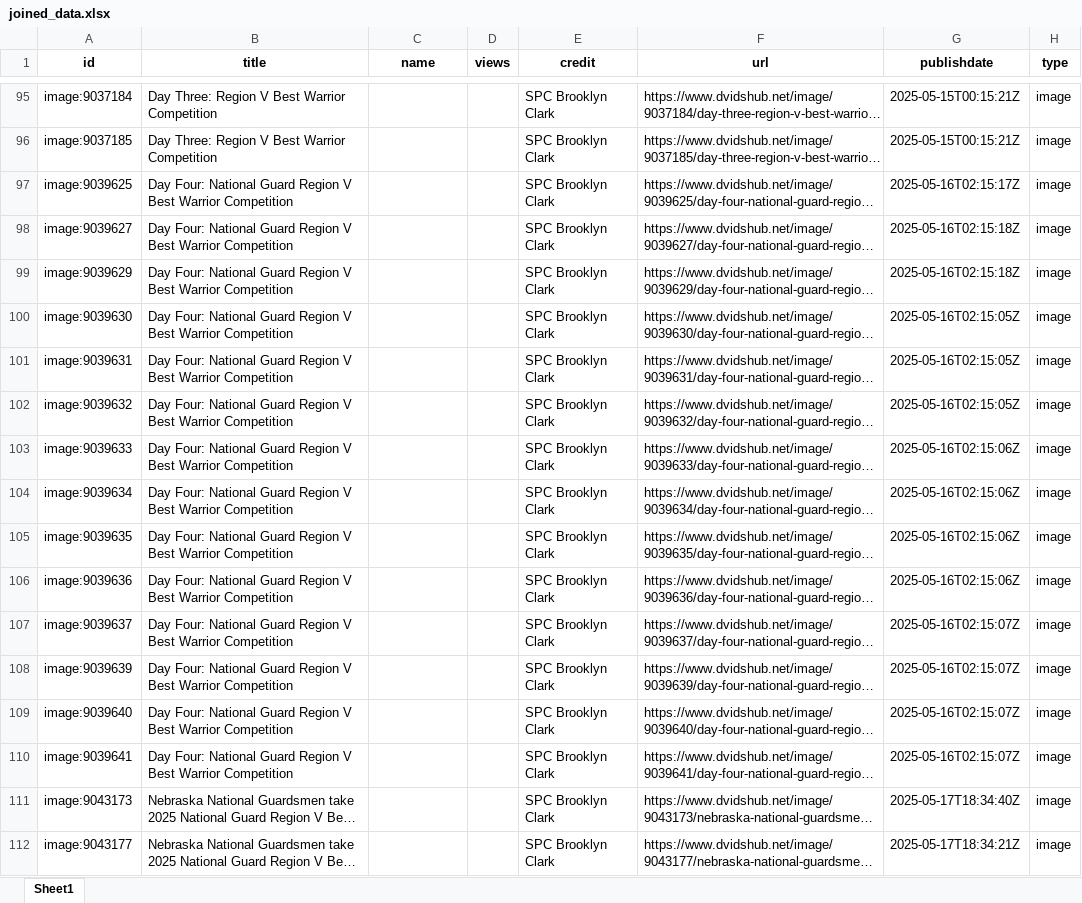
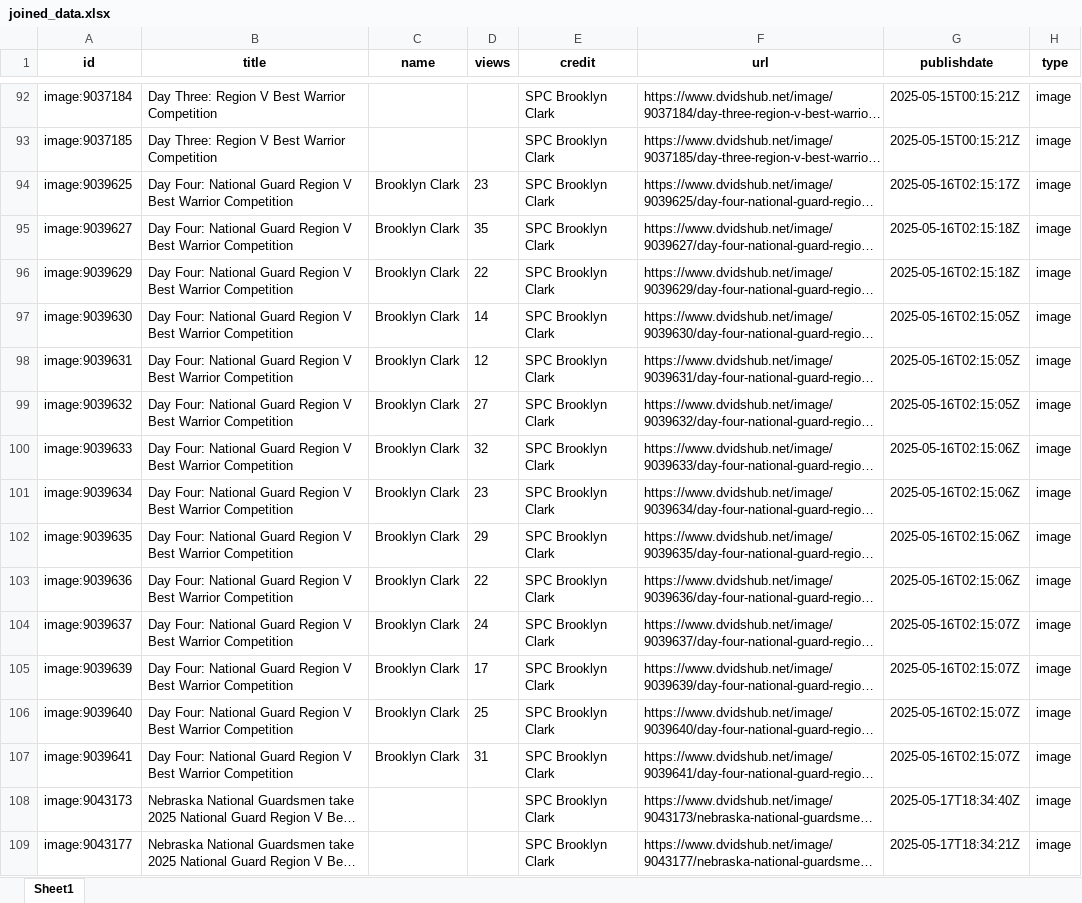
Before and after one commit to jason-christopher/DVIDS-API, an Excel workbook: joined_data.xlsx, sheet Sheet1, drawn as a sheet; only a part is shown, gaps mark what is left out; long unchanged cells end in …; values as stored, in another font and other column widths than the file's, no borders; addresses are those after the commit; the diff covers the shown part only; the diff names each change by its address in the sheet, - before the commit and + after, or states it on an @@ line.

Commit message:
7-3-2025 data update

```diff
--- a/joined_data.xlsx (sheet Sheet1)
+++ b/joined_data.xlsx (sheet Sheet1)
-C94:C107 (name): (empty)
+C94:C107 (name): Brooklyn Clark
-D94 (views): (empty)
+D94 (views): 23
-D95 (views): (empty)
+D95 (views): 35
-D96 (views): (empty)
+D96 (views): 22
-D97 (views): (empty)
+D97 (views): 14
-D98 (views): (empty)
+D98 (views): 12
-D99 (views): (empty)
+D99 (views): 27
-D100 (views): (empty)
+D100 (views): 32
-D101 (views): (empty)
+D101 (views): 23
-D102 (views): (empty)
+D102 (views): 29
-D103 (views): (empty)
+D103 (views): 22
-D104 (views): (empty)
+D104 (views): 24
-D105 (views): (empty)
+D105 (views): 17
-D106 (views): (empty)
+D106 (views): 25
-D107 (views): (empty)
+D107 (views): 31
```
Also changed, not shown: 9 added rows, 9 removed rows and 192 edited cells elsewhere in this sheet.
